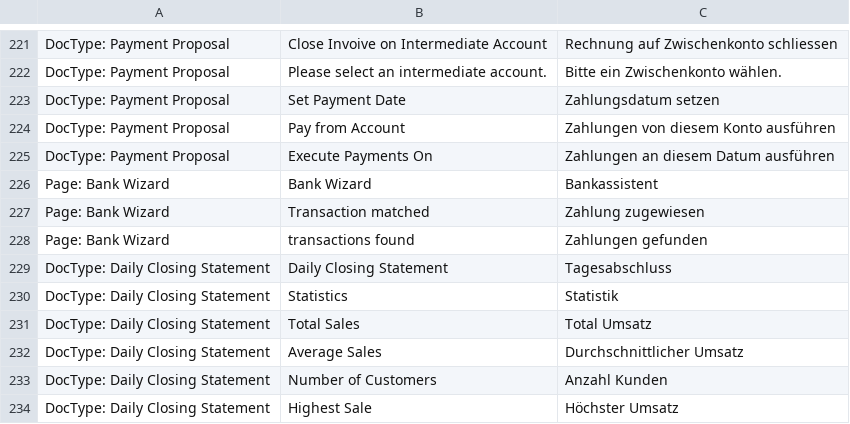
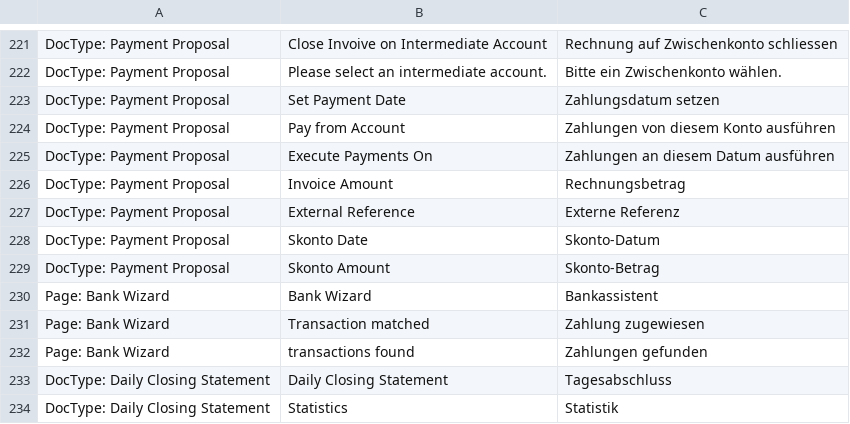
Before and after one commit to libracore/erpnextswiss, a CSV file: erpnextswiss/translations/de.csv, drawn as a sheet; only a part is shown, gaps mark what is left out; the shorter side is filled out with more unchanged rows; the diff names each change by its address in the sheet, - before the commit and + after, or states it on an @@ line.

Commit message:
added translations

```diff
--- a/erpnextswiss/translations/de.csv
+++ b/erpnextswiss/translations/de.csv
+row 226: DocType: Payment Proposal | Invoice Amount | Rechnungsbetrag
+row 227: DocType: Payment Proposal | External Reference | Externe Referenz
+row 228: DocType: Payment Proposal | Skonto Date | Skonto-Datum
+row 229: DocType: Payment Proposal | Skonto Amount | Skonto-Betrag
```
